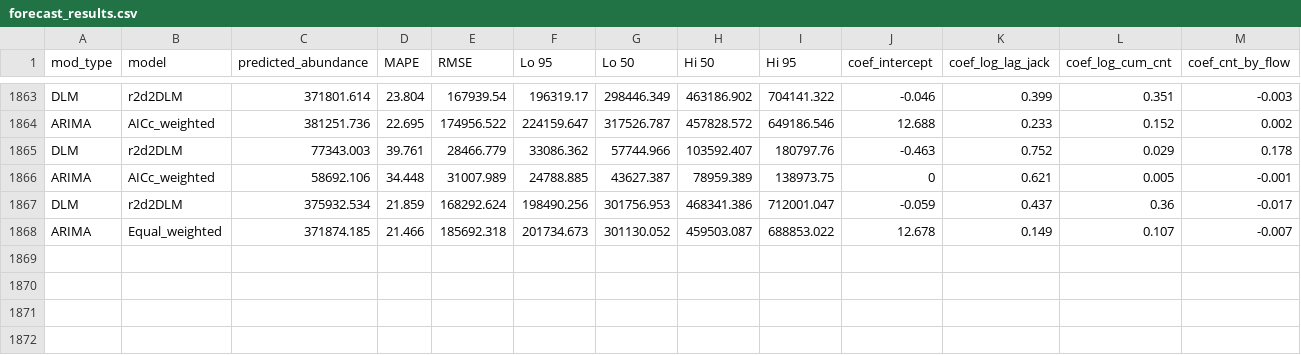
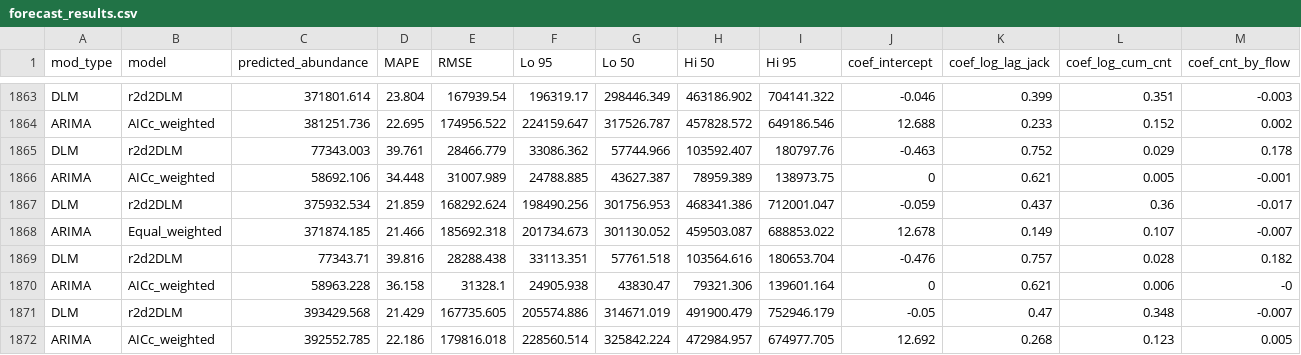
Before and after one commit to wdfw-fp/Inseasonfor, a CSV file: inst/data-cache/forecast_results.csv, drawn as a sheet; only a part is shown, gaps mark what is left out; rows hold the shown columns only; the diff names each change by its address in the sheet, - before the commit and + after, or states it on an @@ line.

Commit message:
Update CSV files

```diff
--- a/inst/data-cache/forecast_results.csv
+++ b/inst/data-cache/forecast_results.csv
+row 1869: DLM | r2d2DLM | 77343.71 | 39.816 | 28288.438 | 33113.351 | 57761.518 | 103564.616 | 180653.704 | -0.476 | 0.757 | 0.028 | 0.182
+row 1870: ARIMA | AICc_weighted | 58963.228 | 36.158 | 31328.1 | 24905.938 | 43830.47 | 79321.306 | 139601.164 | 0 | 0.621 | 0.006 | -0
+row 1871: DLM | r2d2DLM | 393429.568 | 21.429 | 167735.605 | 205574.886 | 314671.019 | 491900.479 | 752946.179 | -0.05 | 0.47 | 0.348 | -0.007
+row 1872: ARIMA | AICc_weighted | 392552.785 | 22.186 | 179816.018 | 228560.514 | 325842.224 | 472984.957 | 674977.705 | 12.692 | 0.268 | 0.123 | 0.005
```
